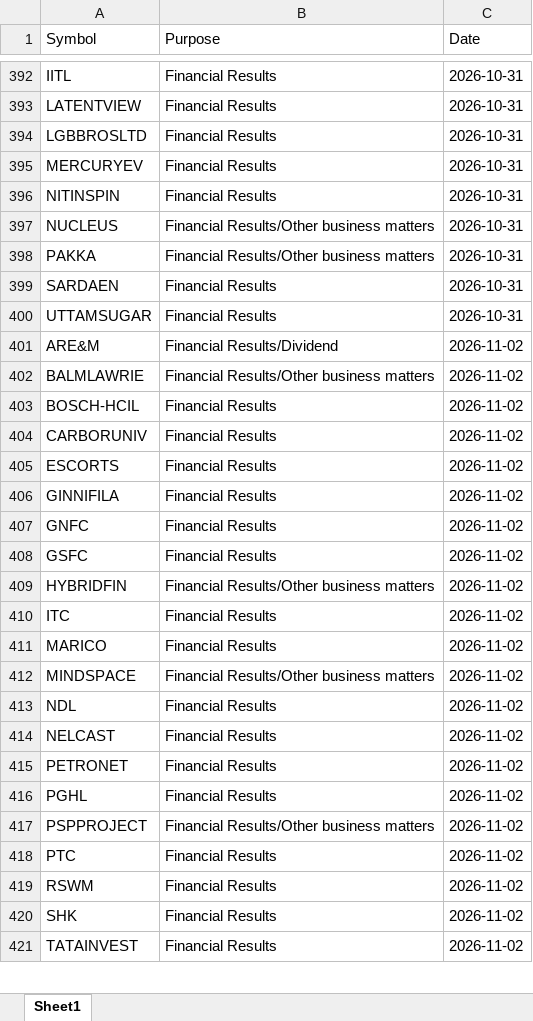
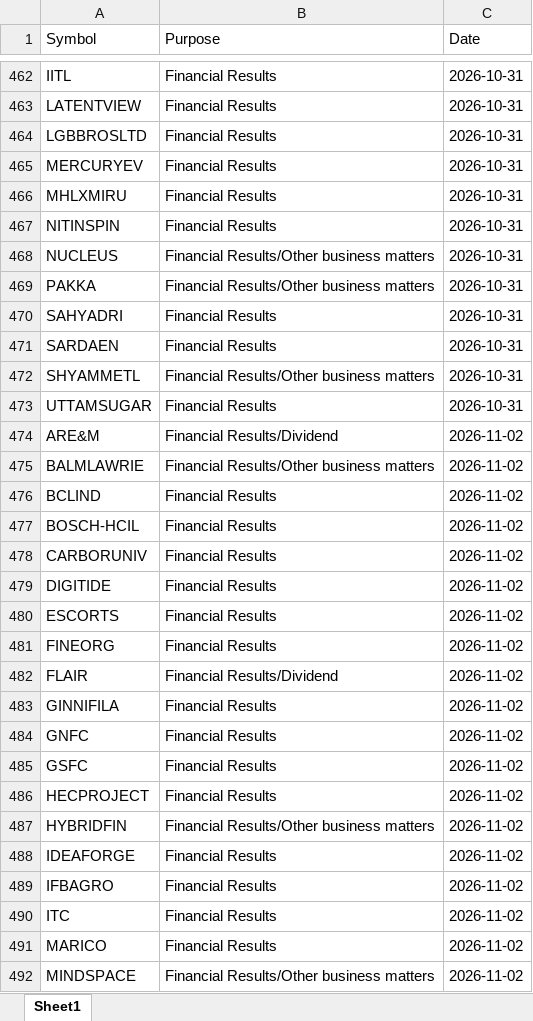
Before and after one commit to drimtiyazkhan/project-shadow, an Excel workbook: data/events.xlsx, sheet Sheet1, drawn as a sheet; only a part is shown, gaps mark what is left out; the shorter side is filled out with more unchanged rows; values as stored, in another font and other column widths than the file's, no borders; the diff covers the shown part only; the diff names each change by its address in the sheet, - before the commit and + after, or states it on an @@ line.

```diff
--- a/data/events.xlsx (sheet Sheet1)
+++ b/data/events.xlsx (sheet Sheet1)
+row 466: MHLXMIRU | Financial Results | 2026-10-31
+row 470: SAHYADRI | Financial Results | 2026-10-31
+row 472: SHYAMMETL | Financial Results/Other business matters | 2026-10-31
+row 476: BCLIND | Financial Results | 2026-11-02
+row 479: DIGITIDE | Financial Results | 2026-11-02
+row 481: FINEORG | Financial Results | 2026-11-02
+row 482: FLAIR | Financial Results/Dividend | 2026-11-02
+row 486: HECPROJECT | Financial Results | 2026-11-02
+row 488: IDEAFORGE | Financial Results | 2026-11-02
+row 489: IFBAGRO | Financial Results | 2026-11-02
```
Also changed, not shown: 109 added rows elsewhere in this sheet, 1 other file.
